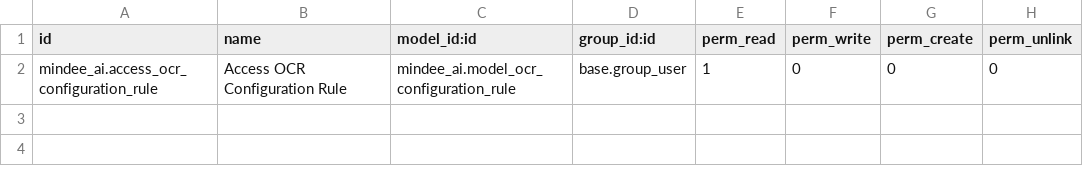
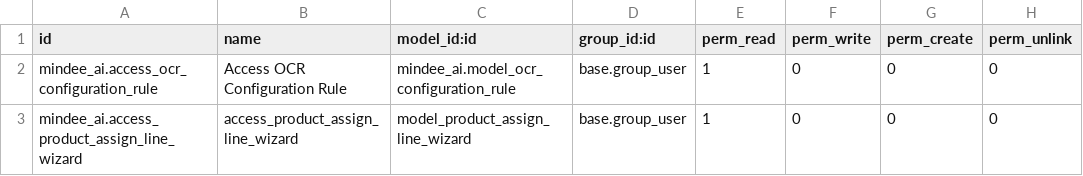
Before and after one commit to Metallerie/odoo18, a CSV file: myaddons/mindee_ai/security/ir.model.access.csv, drawn as a sheet; the diff names each change by its address in the sheet, - before the commit and + after, or states it on an @@ line.

Commit message:
Update ir.model.access.csv

```diff
--- a/myaddons/mindee_ai/security/ir.model.access.csv
+++ b/myaddons/mindee_ai/security/ir.model.access.csv
+row 3: mindee_ai.access_product_assign_line_wizard | access_product_assign_line_wizard | model_product_assign_line_wizard | base.group_user | 1 | 0 | 0 | 0
```
